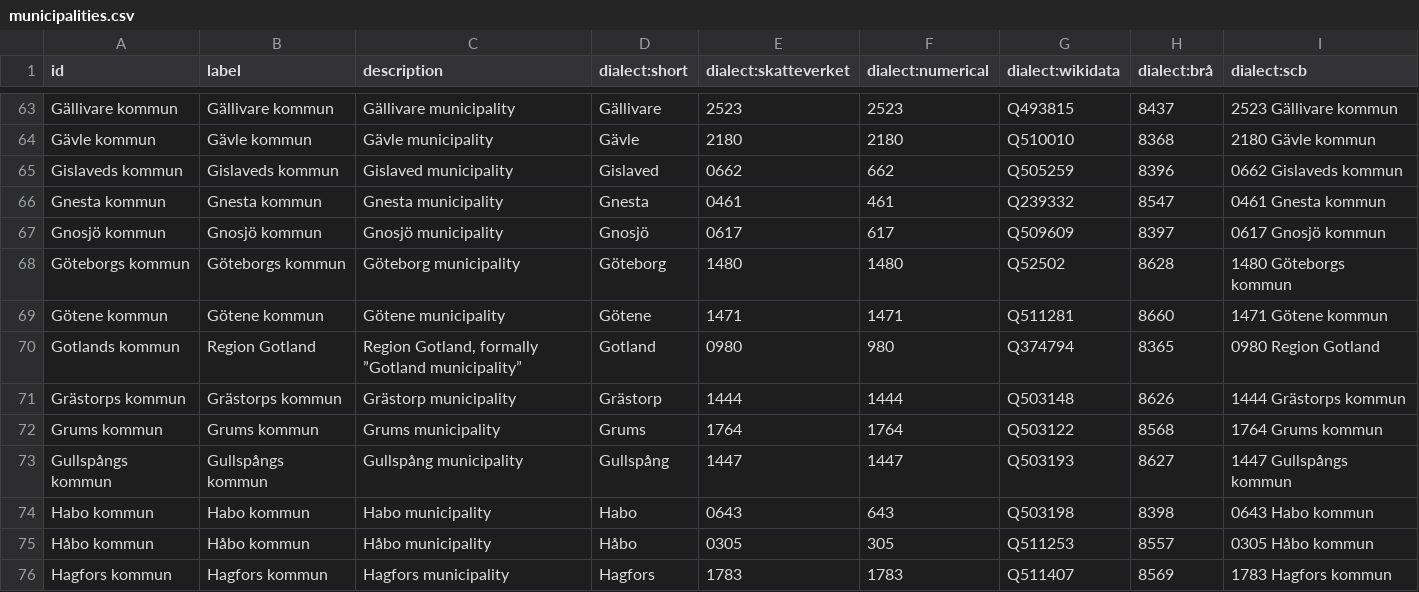
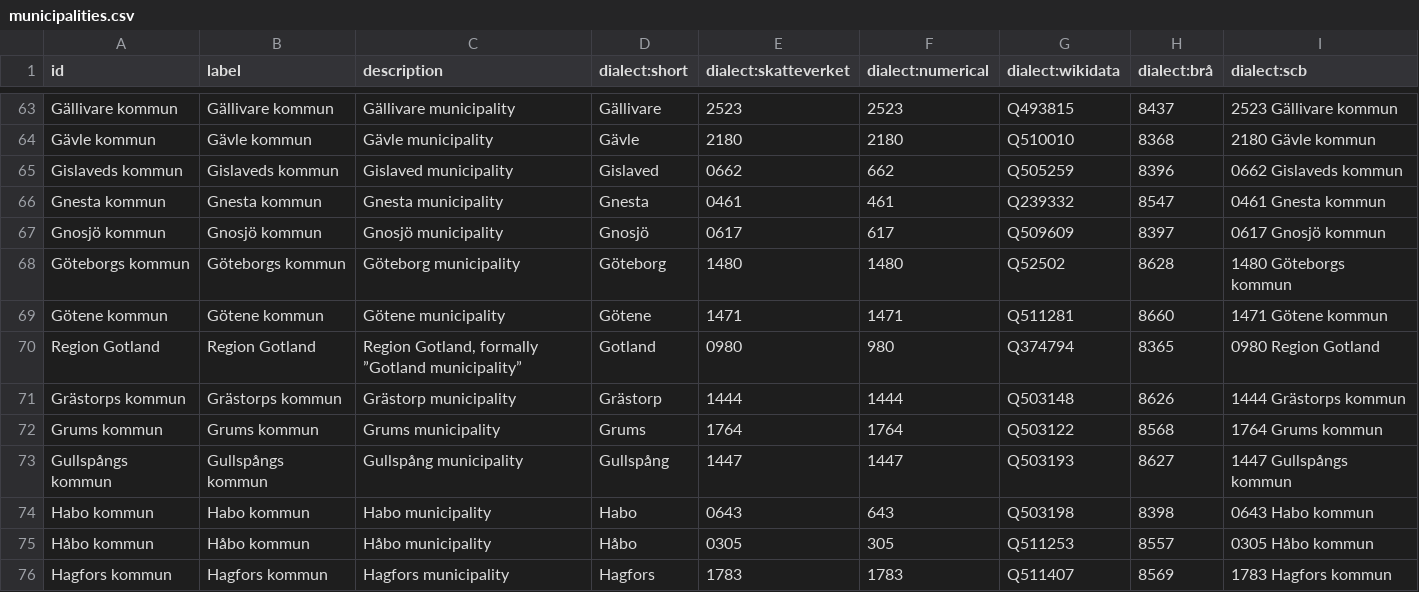
Before and after one commit to jplusplus/statscraper, a CSV file: values/regions/sweden/municipalities.csv, drawn as a sheet; only a part is shown, gaps mark what is left out; the diff names each change by its address in the sheet, - before the commit and + after, or states it on an @@ line.

Commit message:
Squashed 'statscraper/datatypes/' changes from 60255cb..0c78923
0c78923 use Region Gotland as key for Gotlnad
830737f skatteverket dialect shjould be zero padded

git-subtree-dir: statscraper/datatypes
git-subtree-split: 0c789235776834d054ecbe3f3e8b2a6e891d1049

```diff
--- a/values/regions/sweden/municipalities.csv
+++ b/values/regions/sweden/municipalities.csv
-A70 (id): Gotlands kommun
+A70 (id): Region Gotland
```
